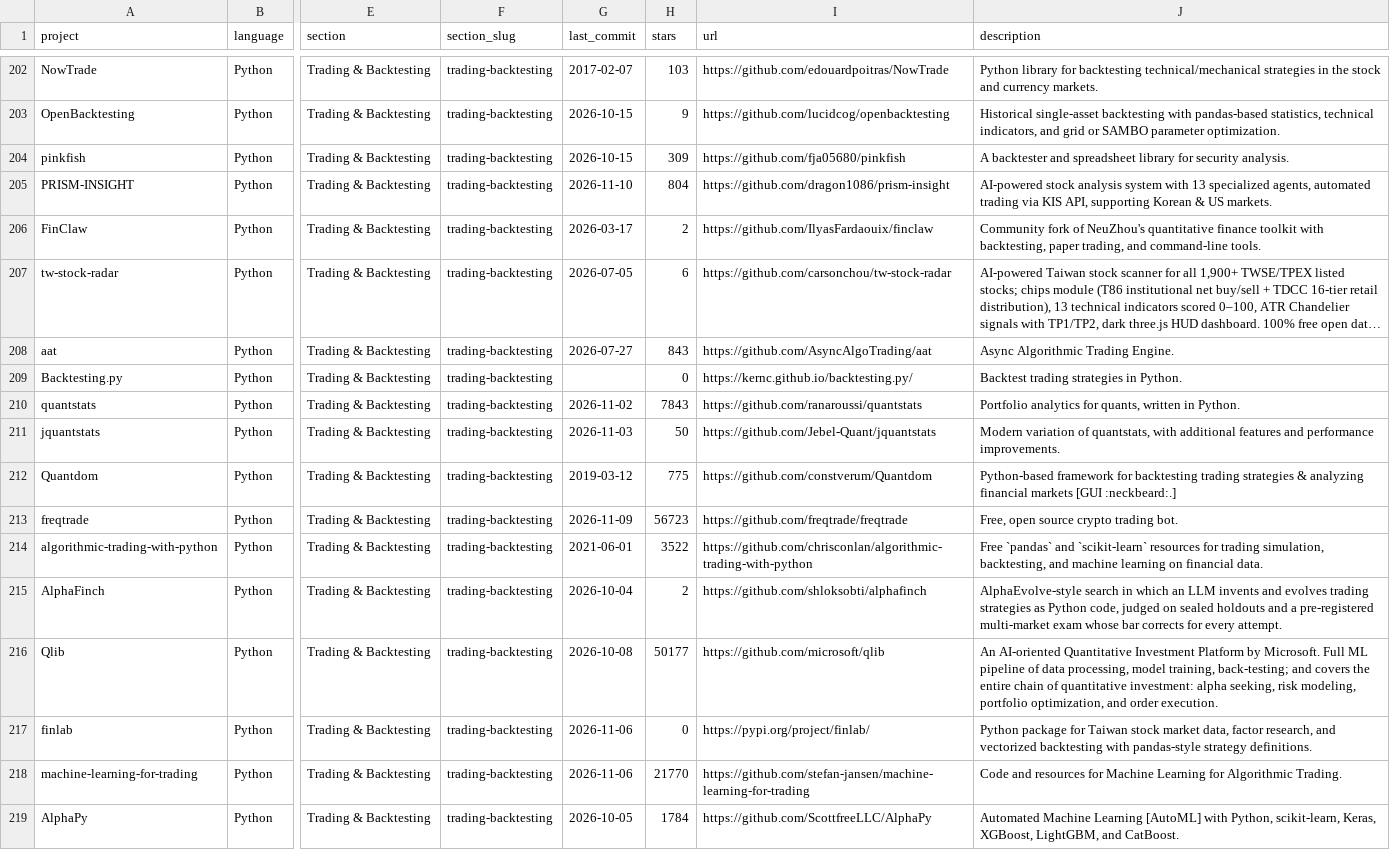
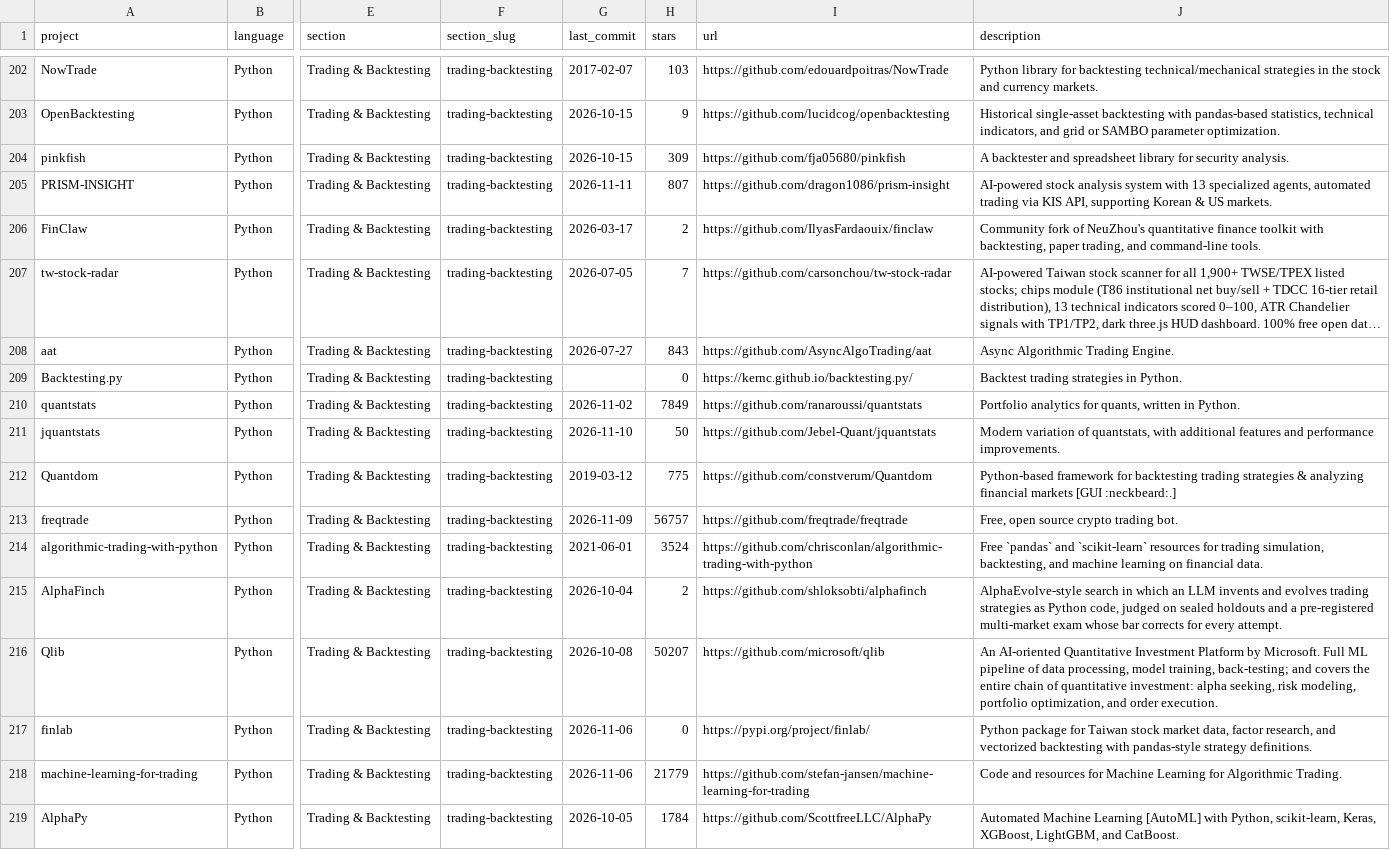
Before and after one commit to zacharywhlau/awesome-quant, a CSV file: projects.csv, drawn as a sheet; only a part is shown, gaps mark what is left out; long unchanged cells end in …; the diff covers the shown part only; the diff names each change by its address in the sheet, - before the commit and + after, or states it on an @@ line.

```diff
--- a/projects.csv
+++ b/projects.csv
-G205 (last_commit): 2026-11-10
+G205 (last_commit): 2026-11-11
-H205 (stars): 804
+H205 (stars): 807
-H207 (stars): 6
+H207 (stars): 7
-H210 (stars): 7843
+H210 (stars): 7849
-G211 (last_commit): 2026-11-03
+G211 (last_commit): 2026-11-10
-H213 (stars): 56723
+H213 (stars): 56757
-H214 (stars): 3522
+H214 (stars): 3524
-H216 (stars): 50177
+H216 (stars): 50207
-H218 (stars): 21770
+H218 (stars): 21779
```
Also changed, not shown: 178 edited cells elsewhere in this file, 1 other file.
